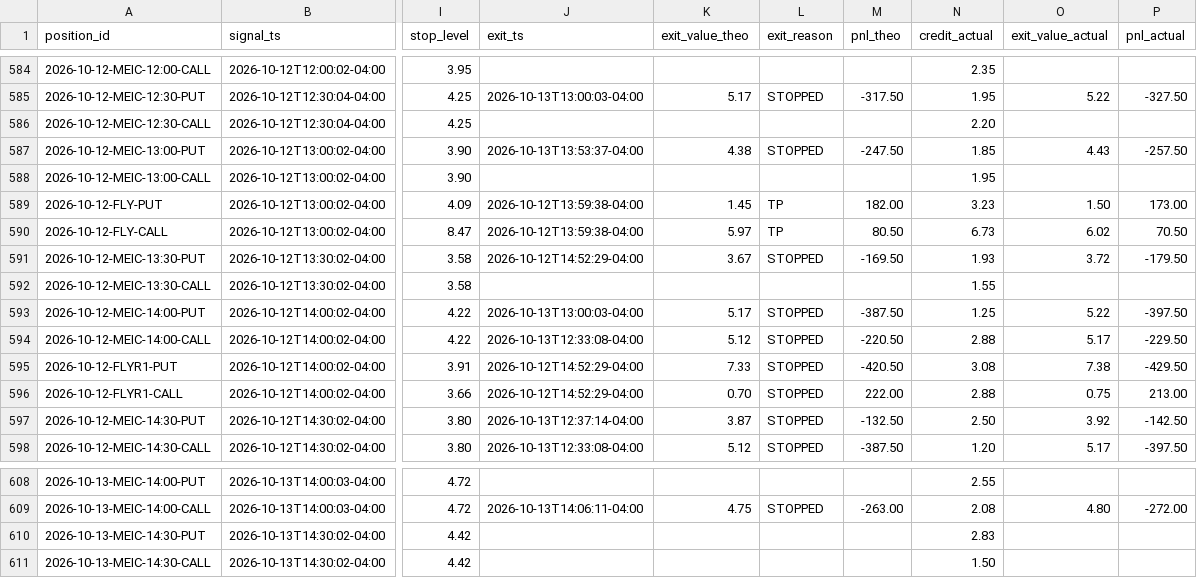
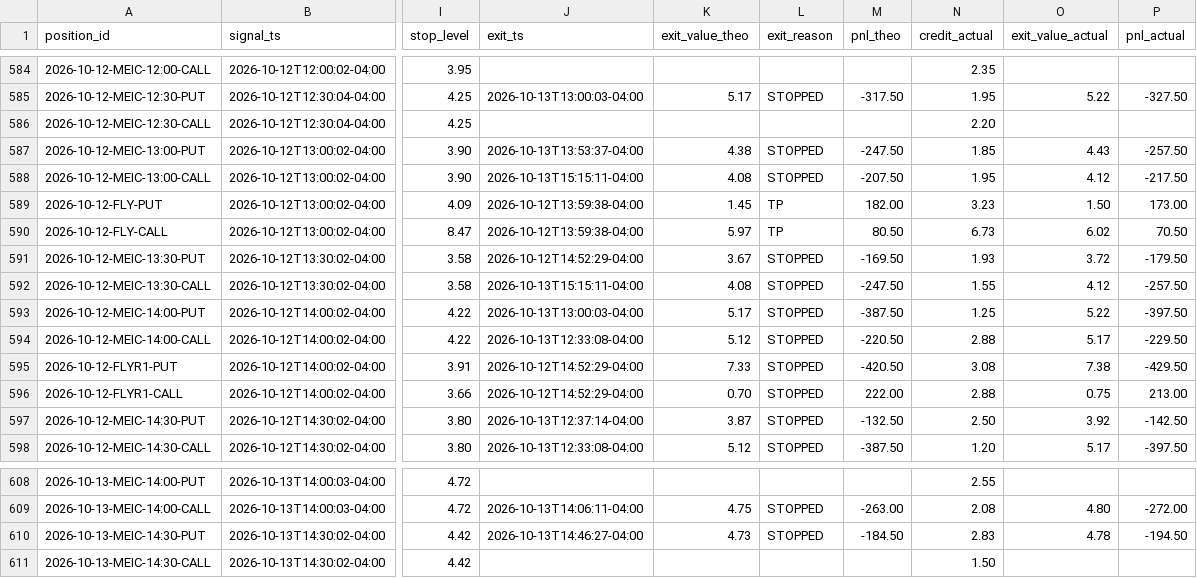
Before and after one commit to alwahedi-netizen/spx-0DTE-v1, a CSV file: data/paper/positions.csv, drawn as a sheet; only a part is shown, gaps mark what is left out; the diff names each change by its address in the sheet, - before the commit and + after, or states it on an @@ line.

```diff
--- a/data/paper/positions.csv
+++ b/data/paper/positions.csv
-J588 (exit_ts): (empty)
+J588 (exit_ts): 2026-10-13T15:15:11-04:00
-K588 (exit_value_theo): (empty)
+K588 (exit_value_theo): 4.08
-L588 (exit_reason): (empty)
+L588 (exit_reason): STOPPED
-M588 (pnl_theo): (empty)
+M588 (pnl_theo): -207.50
-O588 (exit_value_actual): (empty)
+O588 (exit_value_actual): 4.12
-P588 (pnl_actual): (empty)
+P588 (pnl_actual): -217.50
-J592 (exit_ts): (empty)
+J592 (exit_ts): 2026-10-13T15:15:11-04:00
-K592 (exit_value_theo): (empty)
+K592 (exit_value_theo): 4.08
-L592 (exit_reason): (empty)
+L592 (exit_reason): STOPPED
-M592 (pnl_theo): (empty)
+M592 (pnl_theo): -247.50
-O592 (exit_value_actual): (empty)
+O592 (exit_value_actual): 4.12
-P592 (pnl_actual): (empty)
+P592 (pnl_actual): -257.50
-J610 (exit_ts): (empty)
+J610 (exit_ts): 2026-10-13T14:46:27-04:00
-K610 (exit_value_theo): (empty)
+K610 (exit_value_theo): 4.73
-L610 (exit_reason): (empty)
+L610 (exit_reason): STOPPED
-M610 (pnl_theo): (empty)
+M610 (pnl_theo): -184.50
-O610 (exit_value_actual): (empty)
+O610 (exit_value_actual): 4.78
-P610 (pnl_actual): (empty)
+P610 (pnl_actual): -194.50
```
Also changed, not shown: data/paper/live/live_trades.csv, 3 other files.
